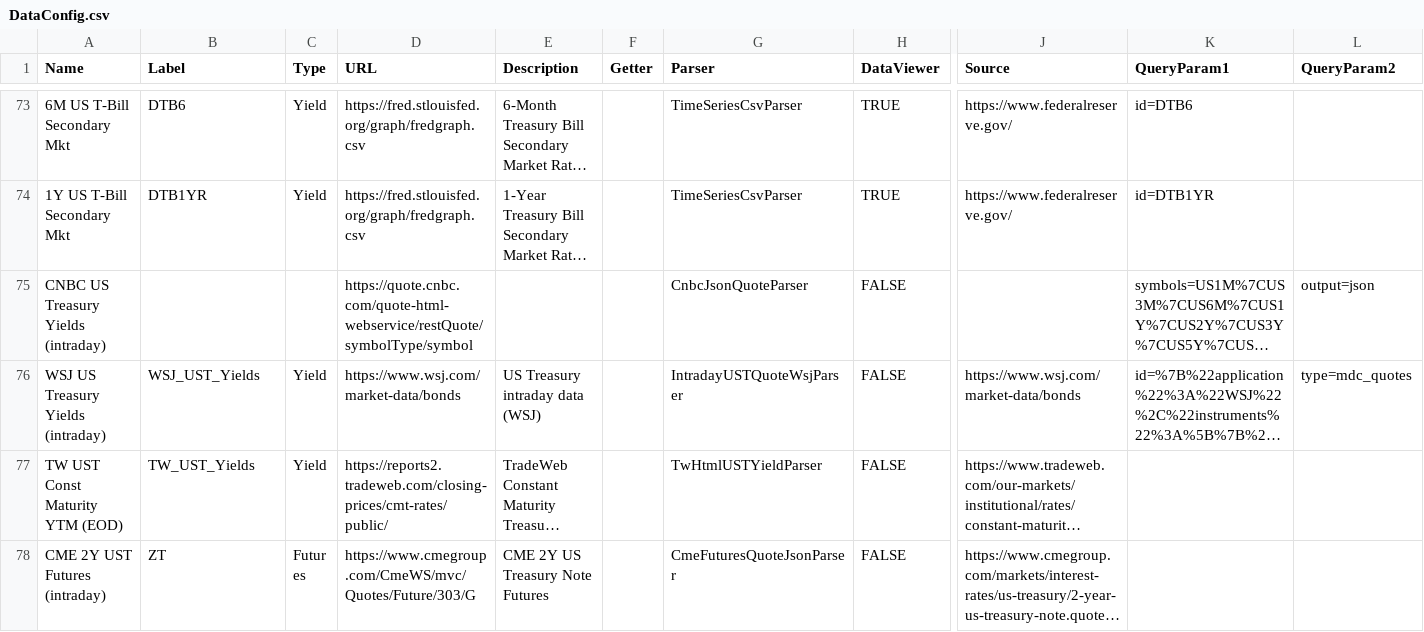
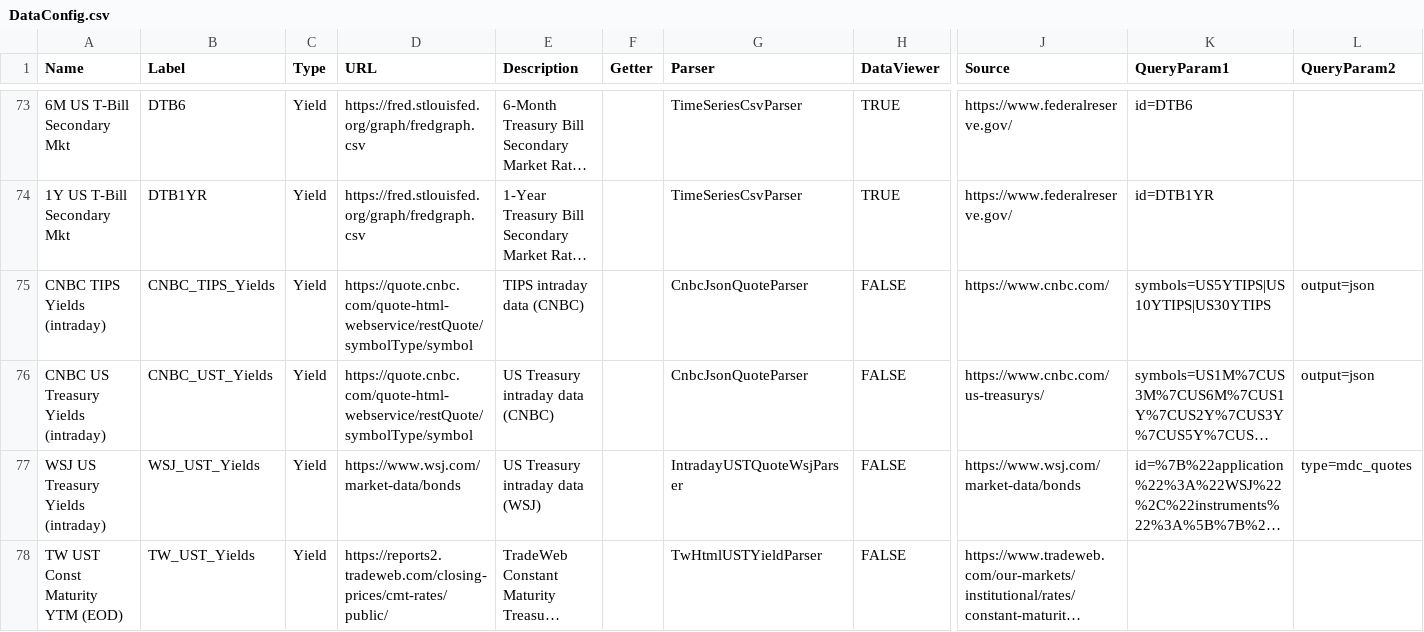
Before and after one commit to justin-cyr/inflationHub, a CSV file: backend/DataConfig.csv, drawn as a sheet; only a part is shown, gaps mark what is left out; the shorter side is filled out with more unchanged rows; long unchanged cells end in …; addresses are those after the commit; rows hold the shown columns only; the diff names each change by its address in the sheet, - before the commit and + after, or states it on an @@ line.

Commit message:
Added TIPS benchmark yields from CNBC.

```diff
--- a/backend/DataConfig.csv
+++ b/backend/DataConfig.csv
+row 75: CNBC TIPS Yields (intraday) | CNBC_TIPS_Yields | Yield | https://quote.cnbc.com/quote-html-webservice/restQuote/symbolType/symbol | TIPS intraday data (CNBC) |  | CnbcJsonQuoteParser | FALSE | https://www.cnbc.com/ | symbols=US5YTIPS|US10YTIPS|US30YTIPS | output=json
-B76 (Label): (empty)
+B76 (Label): CNBC_UST_Yields
-C76 (Type): (empty)
+C76 (Type): Yield
-E76 (Description): (empty)
+E76 (Description): US Treasury intraday data (CNBC)
-J76 (Source): (empty)
+J76 (Source): https://www.cnbc.com/us-treasurys/
```
Also changed, not shown: 1 other file.
